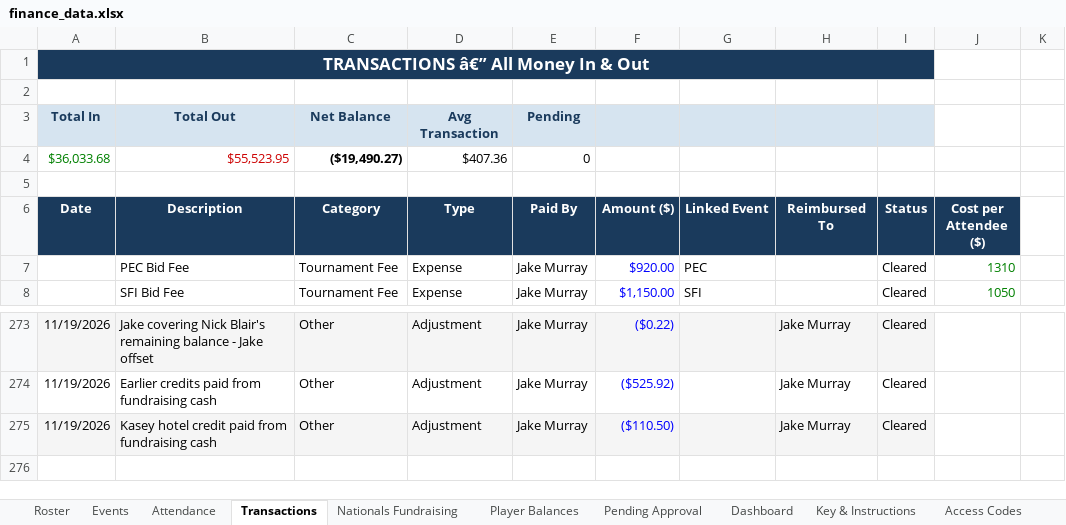
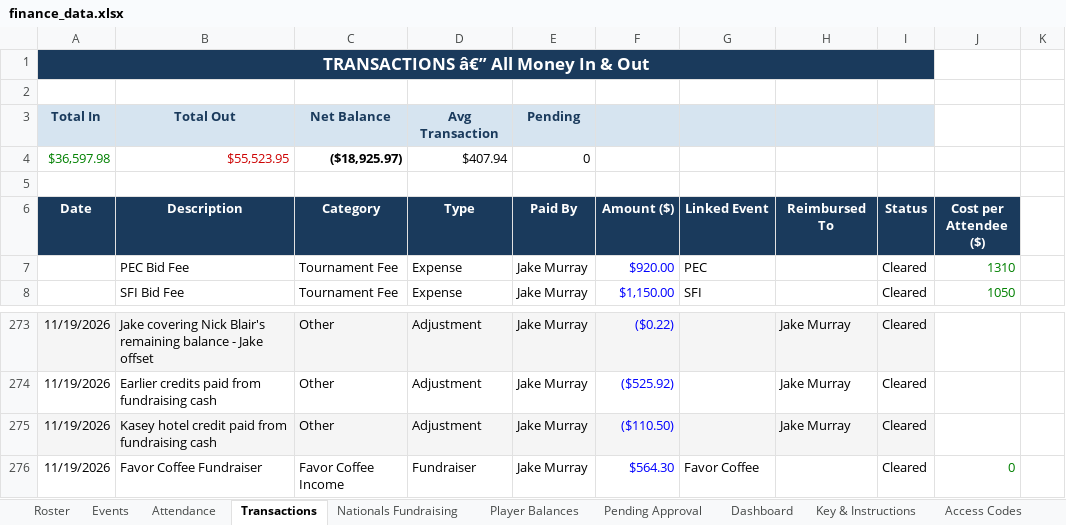
Before and after one commit to jakepmurray/port-finances-26, an Excel workbook: finance_data.xlsx, sheet Transactions, drawn as a sheet; only a part is shown, gaps mark what is left out; values as stored, in another font and other column widths than the file's, no borders; charts and pictures not drawn; removed rows and columns are numbered as before the commit, all else as after; the diff names each change by its address in the sheet, - before the commit and + after, or states it on an @@ line.

Commit message:
Add Favor Coffee fundraiser $564.30 as its own category

```diff
--- a/finance_data.xlsx (sheet Transactions)
+++ b/finance_data.xlsx (sheet Transactions)
-row 4: $36,033.68 | $55,523.95 | ($19,490.27) | $407.36 | 0
+row 4: $36,597.98 | $55,523.95 | ($18,925.97) | $407.94 | 0
+row 276: 11/19/2026 | Favor Coffee Fundraiser | Favor Coffee Income | Fundraiser | Jake Murray | $564.30 | Favor Coffee |  | Cleared | 0
```
Also changed, not shown: sheet Events, sheet Dashboard.
